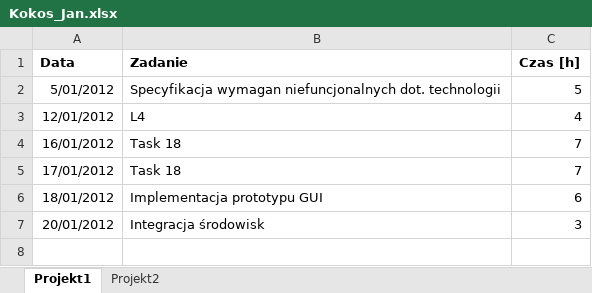
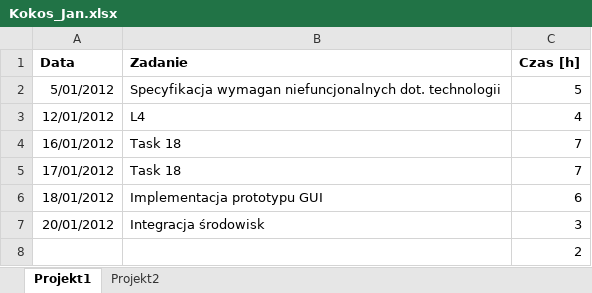
Before and after one commit to barcel91/ReporterAGH2026, an Excel workbook: src/main/resources/2012/01/Kokos_Jan.xlsx, sheet Projekt1, drawn as a sheet; values as stored, in another font and other column widths than the file's, no borders; the diff names each change by its address in the sheet, - before the commit and + after, or states it on an @@ line.

```diff
--- a/src/main/resources/2012/01/Kokos_Jan.xlsx (sheet Projekt1)
+++ b/src/main/resources/2012/01/Kokos_Jan.xlsx (sheet Projekt1)
+row 8:  |  | 2
```
Also changed, not shown: src/main/resources/2012/06/Papierz_Roman.xlsx, 2 other files.
